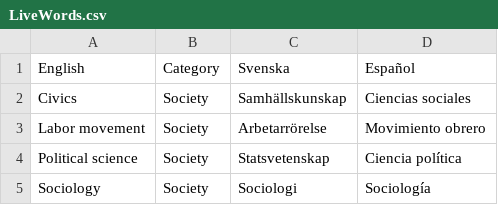
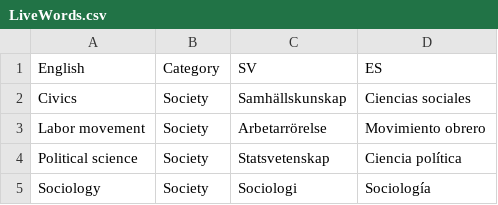
Before and after one commit to ivarss/InterpretU, a CSV file: Interpreter-IOS/SwiftDataModels/ExampleData/LiveWords.csv, drawn as a sheet; only a part is shown.

```diff
--- a/Interpreter-IOS/SwiftDataModels/ExampleData/LiveWords.csv
+++ b/Interpreter-IOS/SwiftDataModels/ExampleData/LiveWords.csv
@@ -1,2 +1,2 @@
-English,Category,Svenska,Español
+English,Category,SV,ES
 Civics,Society,Samhällskunskap,Ciencias sociales
```
Also changed, not shown: 5 other files.
